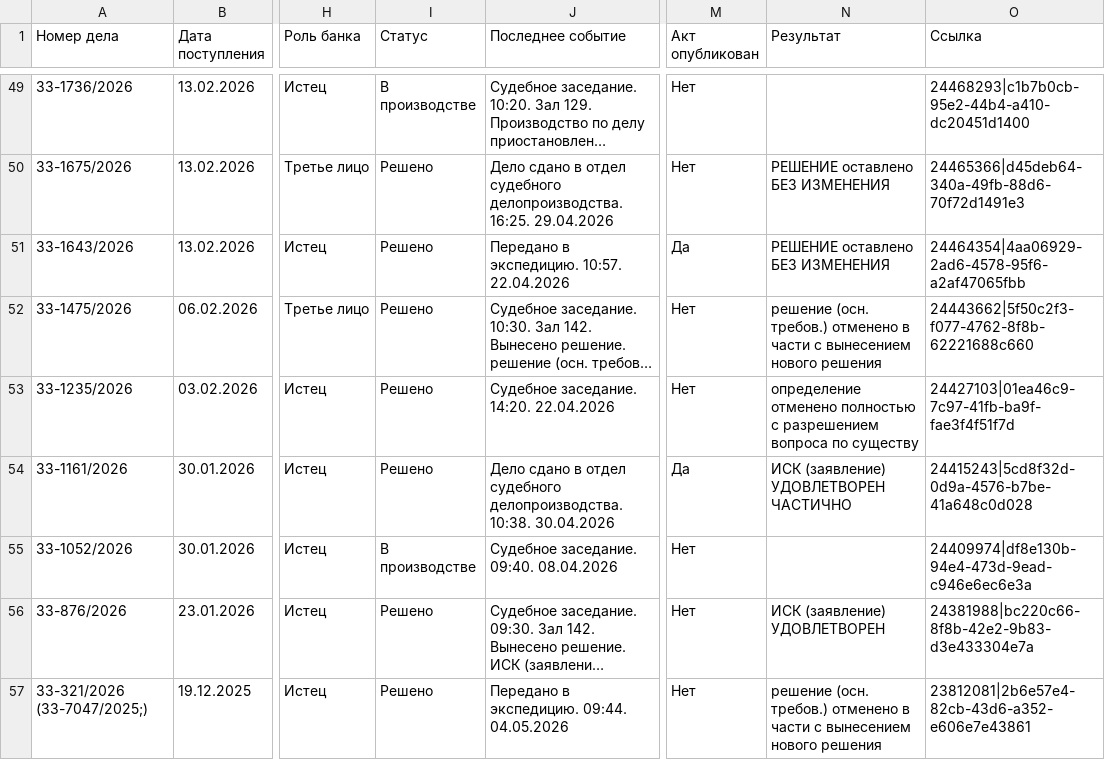
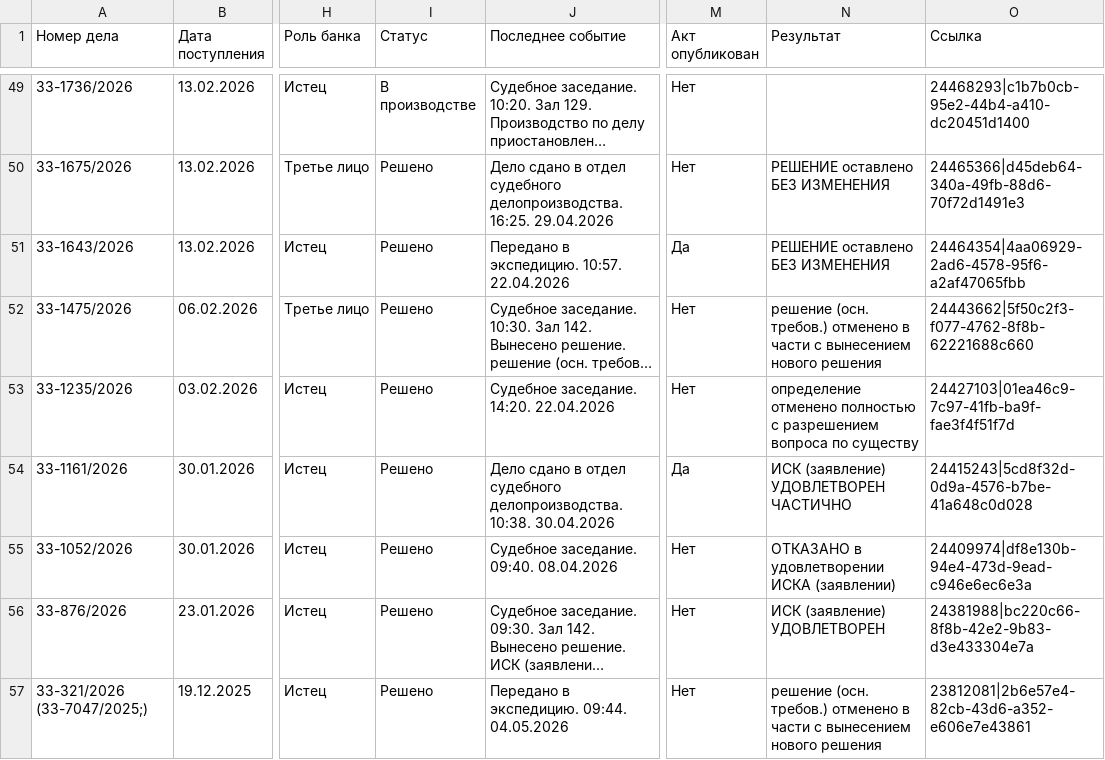
Before and after one commit to SelivanovAS/dashboard, a CSV file: data/sberbank_cases.csv, drawn as a sheet; only a part is shown, gaps mark what is left out; long unchanged cells end in …; the diff names each change by its address in the sheet, - before the commit and + after, or states it on an @@ line.

```diff
--- a/data/sberbank_cases.csv
+++ b/data/sberbank_cases.csv
-I55 (Статус): В производстве
+I55 (Статус): Решено
-N55 (Результат): (empty)
+N55 (Результат): ОТКАЗАНО в удовлетворении ИСКА (заявлении)
```
Also changed, not shown: 4 other files.
